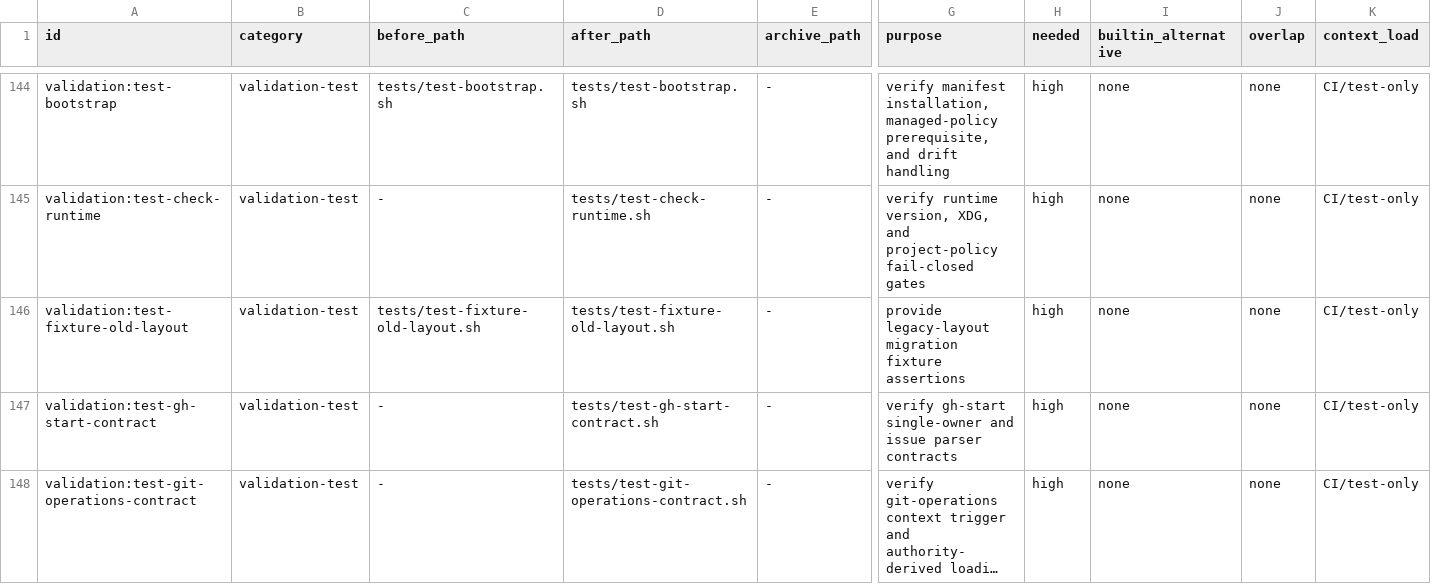
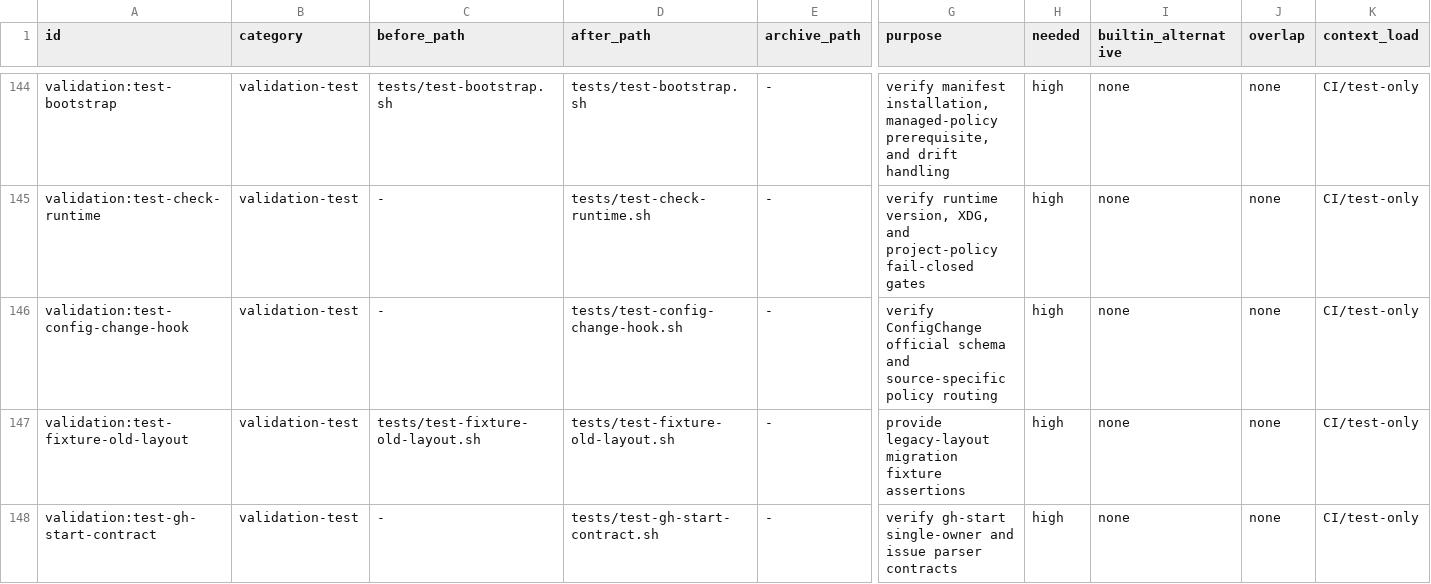
Before and after one commit to trow126/claude-toolkit, a TSV file: docs/reports/inventory-elements.tsv, drawn as a sheet; only a part is shown, gaps mark what is left out; the shorter side is filled out with more unchanged rows; long unchanged cells end in …; rows hold the shown columns only; the diff names each change by its address in the sheet, - before the commit and + after, or states it on an @@ line.

```diff
--- a/docs/reports/inventory-elements.tsv
+++ b/docs/reports/inventory-elements.tsv
+row 146: validation:test-config-change-hook | validation-test | - | tests/test-config-change-hook.sh | - | verify ConfigChange official schema and source-specific policy routing | high | none | none | CI/test-only
```
Also changed, not shown: 4 other files.
